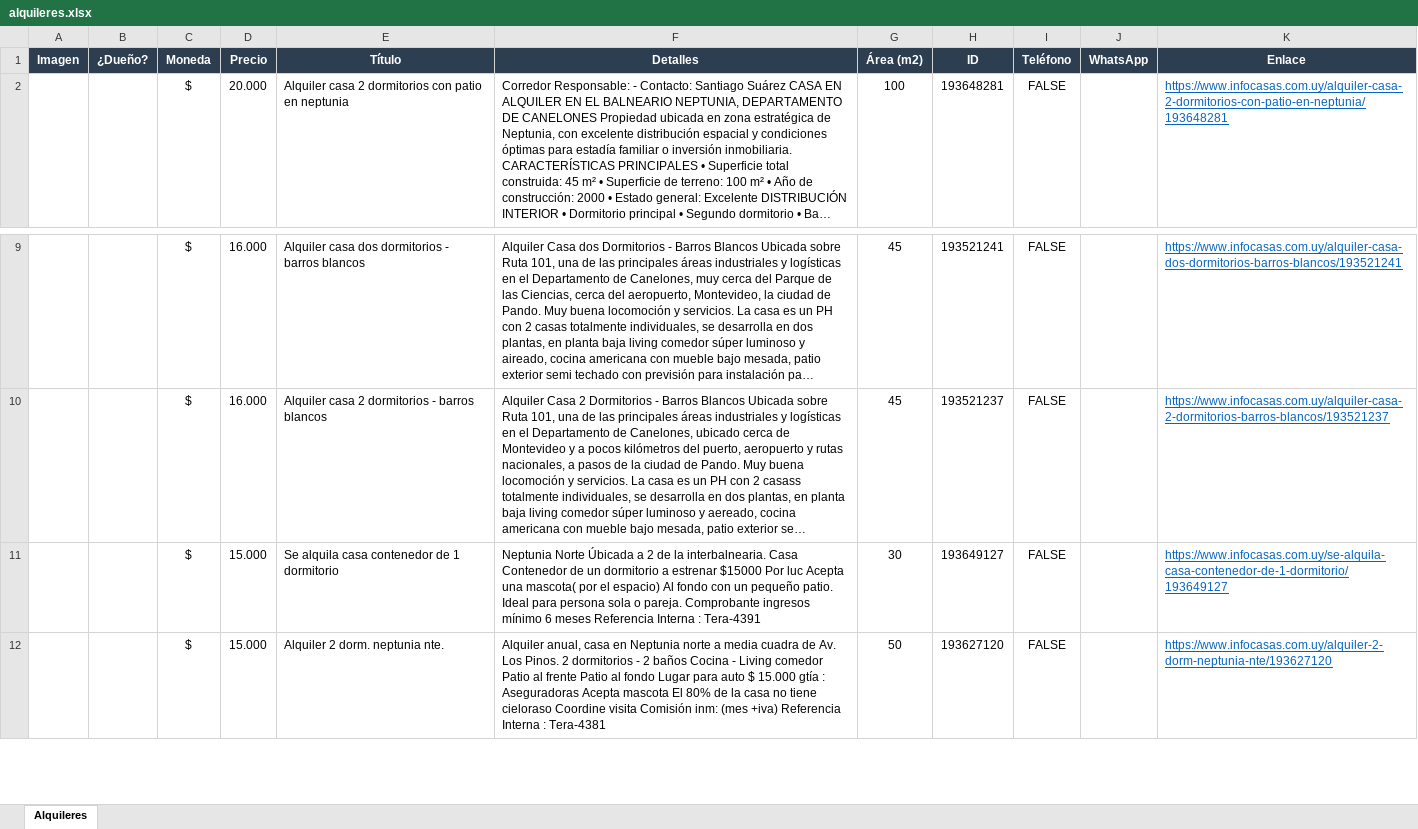
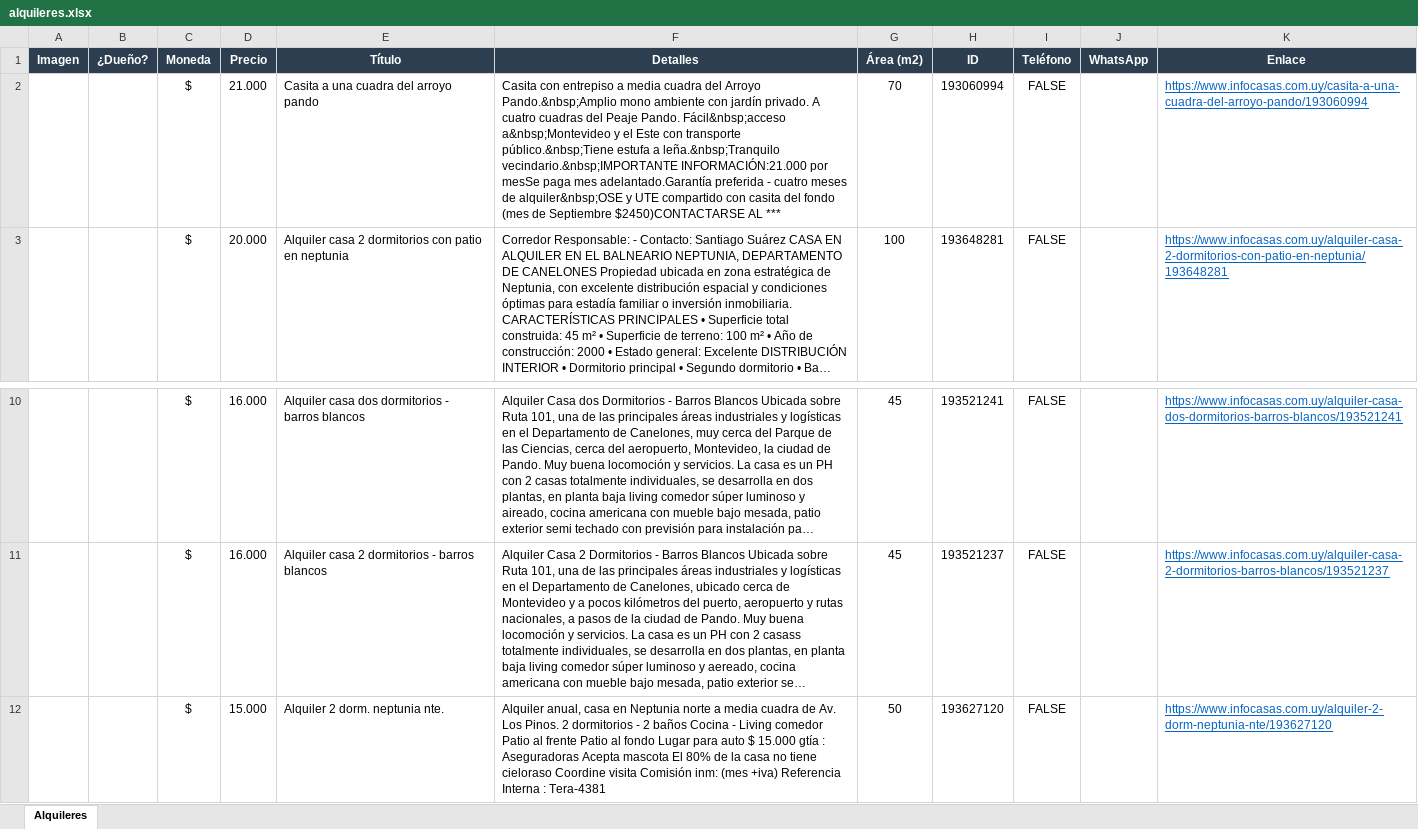
Before and after one commit to jgnacio/scrp_alquileres, an Excel workbook: alquileres.xlsx, sheet Alquileres, drawn as a sheet; only a part is shown, gaps mark what is left out; long unchanged cells end in …; values as stored, in another font and other column widths than the file's, no borders; charts and pictures not drawn; removed rows and columns are numbered as before the commit, all else as after; the diff names each change by its address in the sheet, - before the commit and + after, or states it on an @@ line.

```diff
--- a/alquileres.xlsx (sheet Alquileres)
+++ b/alquileres.xlsx (sheet Alquileres)
+row 2:  |  | $ | 21.000 | Casita a una cuadra del arroyo pando | Casita con entrepiso a media cuadra del Arroyo Pando.&nbsp;Amplio mono ambiente con jardín privado. A cuatro cuadras del Peaje Pando. Fácil&nbsp;acceso a&nbsp;Montevideo y el Este con transporte público.&nbsp;Tiene estufa a leña.&nbsp;Tranquilo vecindario.&nbsp;IMPORTANTE INFORMACIÓN:21.000 por mesSe paga mes adelantado.Garantía preferida - cuatro meses de alquiler&nbsp;OSE y UTE compartido con casita del fondo (mes de Septiembre $2450)CONTACTARSE AL *** | 70 | 193060994 | FALSE |  | https://www.infocasas.com.uy/casita-a-una-cuadra-del-arroyo-pando/193060994
-row 11:  |  | $ | 15.000 | Se alquila casa contenedor de 1 dormitorio | Neptunia Norte Úbicada a 2 de la interbalnearia. Casa Contenedor de un dormitorio a estrenar $15000 Por luc Acepta una mascota( por el espacio) Al fondo con un pequeño patio. Ideal para persona sola o pareja. Comprobante ingresos mínimo 6 meses Referencia Interna : Tera-4391 | 30 | 193649127 | FALSE |  | https://www.infocasas.com.uy/se-alquila-casa-contenedor-de-1-dormitorio/193649127
```
Also changed, not shown: charts or pictures, 2 other files.
